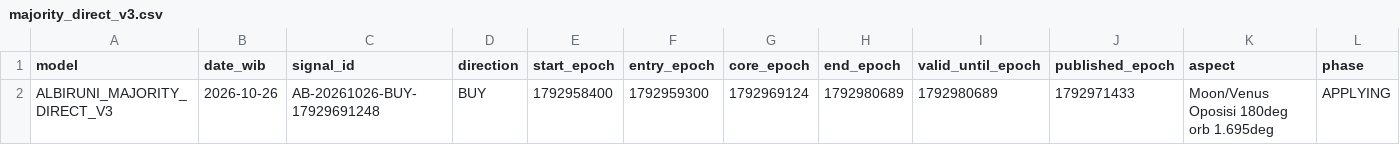
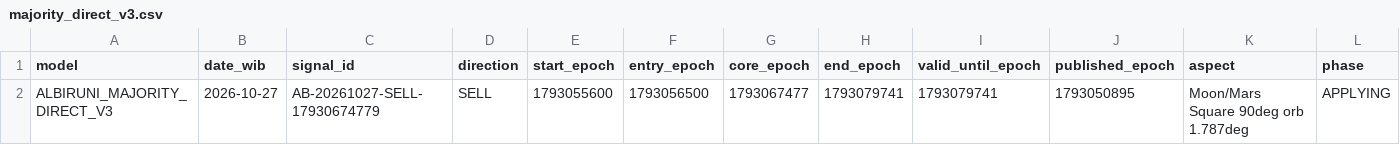
Before and after one commit to EnggarPrasetiyoDaviandhoni/SEKTE-MUSANG-CEBONK-COMPANY-22-, a CSV file: ea/albiruni_intraday/data/majority_direct_v3.csv, drawn as a sheet; only a part is shown; removed rows and columns are numbered as before the commit, all else as after; rows hold the shown columns only; the diff names each change by its address in the sheet, - before the commit and + after, or states it on an @@ line.

```diff
--- a/ea/albiruni_intraday/data/majority_direct_v3.csv
+++ b/ea/albiruni_intraday/data/majority_direct_v3.csv
-row 2: ALBIRUNI_MAJORITY_DIRECT_V3 | 2026-10-26 | AB-20261026-BUY-17929691248 | BUY | 1792958400 | 1792959300 | 1792969124 | 1792980689 | 1792980689 | 1792971433 | Moon/Venus Oposisi 180deg orb 1.695deg | APPLYING
+row 2: ALBIRUNI_MAJORITY_DIRECT_V3 | 2026-10-27 | AB-20261027-SELL-17930674779 | SELL | 1793055600 | 1793056500 | 1793067477 | 1793079741 | 1793079741 | 1793050895 | Moon/Mars Square 90deg orb 1.787deg | APPLYING
```
Also changed, not shown: ea/albiruni_intraday/data/intraday.csv, ea/albiruni_intraday/data/majority_v2.csv, 3 other files.
